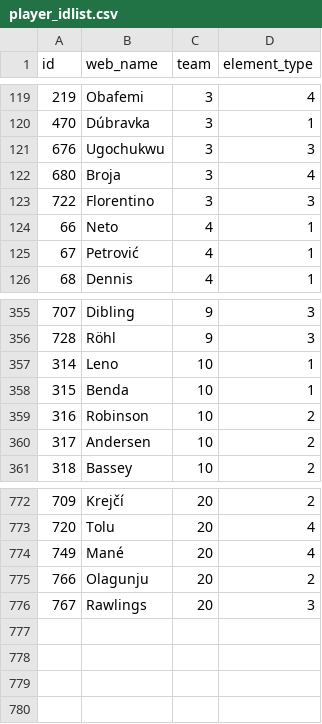
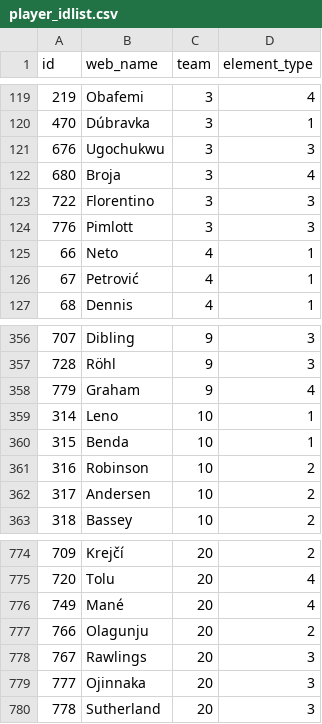
Before and after one commit to Schwetche/fpl_project, a CSV file: data/player_idlist.csv, drawn as a sheet; only a part is shown, gaps mark what is left out.

```diff
--- a/data/player_idlist.csv
+++ b/data/player_idlist.csv
@@ -123,2 +123,3 @@ id,web_name,team,element_type
 722,Florentino,3,3
+776,Pimlott,3,3
 66,Neto,4,1
@@ -356,2 +357,3 @@ id,web_name,team,element_type
 728,Röhl,9,3
+779,Graham,9,4
 314,Leno,10,1
@@ -776 +778,3 @@ id,web_name,team,element_type
 767,Rawlings,20,3
+777,Ojinnaka,20,3
+778,Sutherland,20,3
```
Also changed, not shown: data/players_raw.csv, data/players_raw_snapshot_current.csv, 16 other files.
